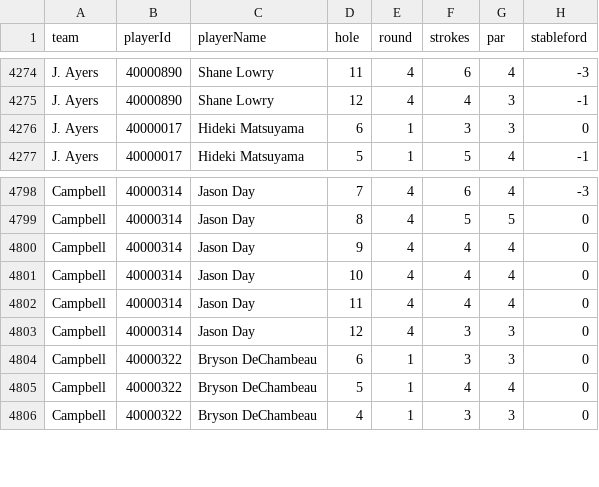
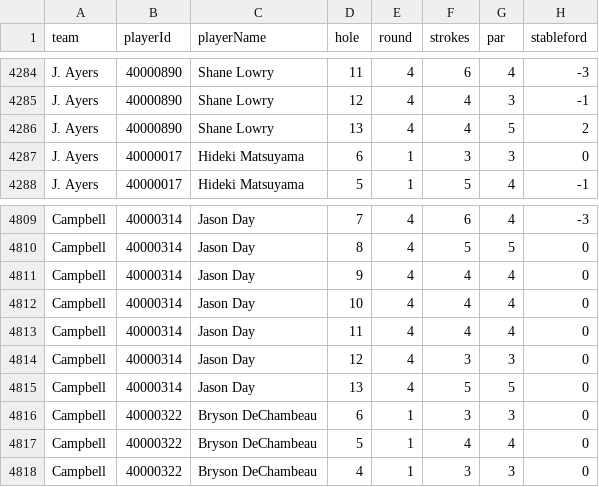
Before and after one commit to BrewingTB/Mastayers26, a CSV file: data/dataset.csv, drawn as a sheet; only a part is shown, gaps mark what is left out; the diff covers the shown part only.

```diff
--- a/data/dataset.csv
+++ b/data/dataset.csv
@@ -4275,2 +4285,3 @@ J. Ayers,40000890,Shane Lowry,11,4,6,4,-3
 J. Ayers,40000890,Shane Lowry,12,4,4,3,-1
+J. Ayers,40000890,Shane Lowry,13,4,4,5,2
 J. Ayers,40000017,Hideki Matsuyama,6,1,3,3,0
@@ -4803,2 +4814,3 @@ Campbell,40000314,Jason Day,11,4,4,4,0
 Campbell,40000314,Jason Day,12,4,3,3,0
+Campbell,40000314,Jason Day,13,4,5,5,0
 Campbell,40000322,Bryson DeChambeau,6,1,3,3,0
```
Also changed, not shown: 10 added rows elsewhere in this file, 3 other files.
